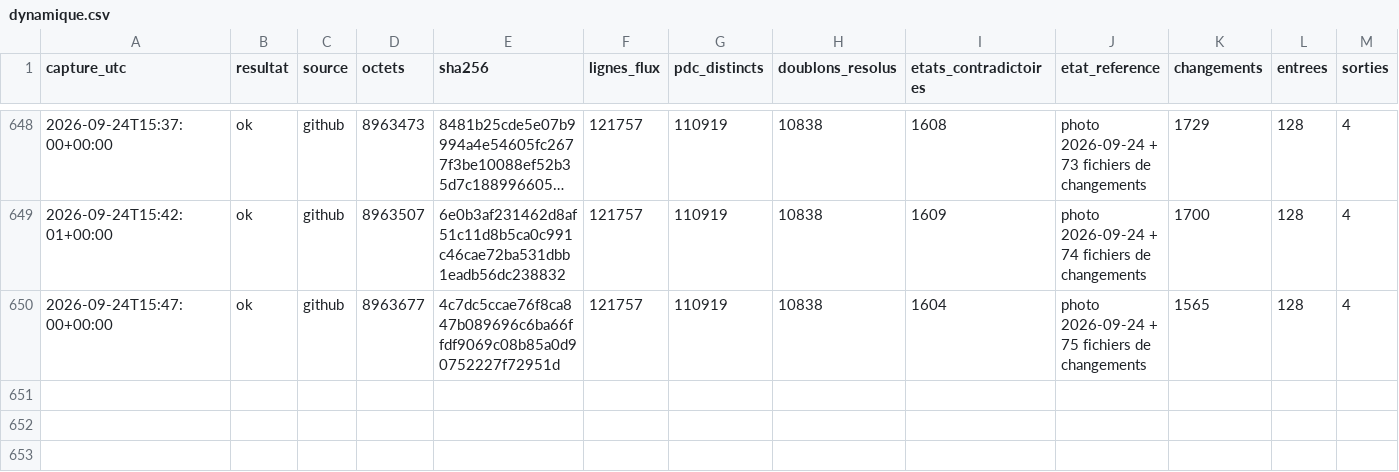
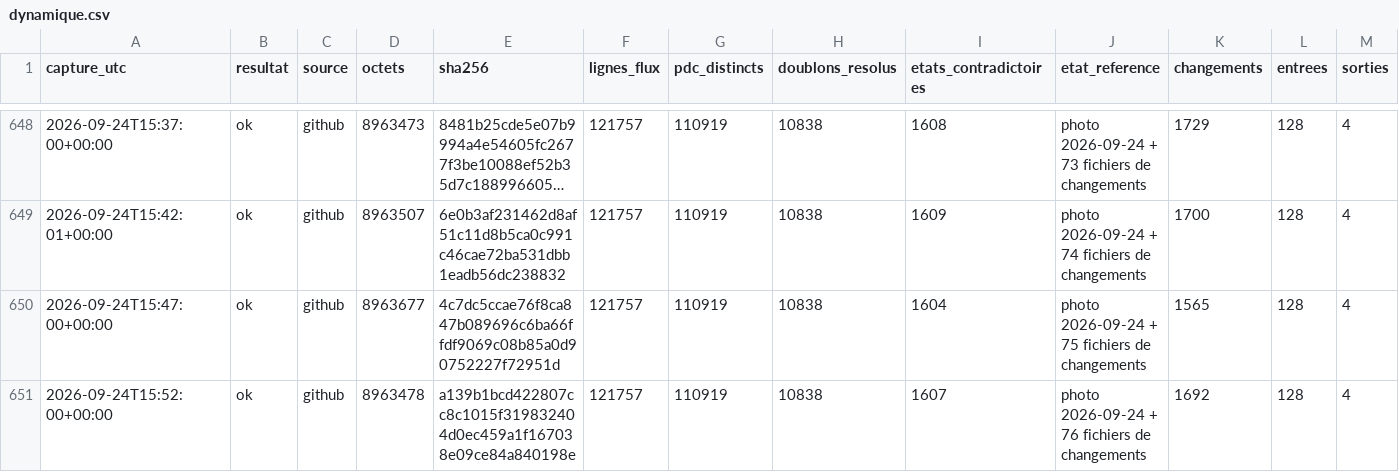
Before and after one commit to matheo-kandra/chargelab, a CSV file: data/collecte/journal/dynamique.csv, drawn as a sheet; only a part is shown, gaps mark what is left out; long unchanged cells end in …; rows hold the shown columns only; the diff names each change by its address in the sheet, - before the commit and + after, or states it on an @@ line.

Commit message:
collecte locale 2026-09-24T15:52:08Z

```diff
--- a/data/collecte/journal/dynamique.csv
+++ b/data/collecte/journal/dynamique.csv
+row 651: 2026-09-24T15:52:00+00:00 | ok | github | 8963478 | a139b1bcd422807cc8c1015f319832404d0ec459a1f167038e09ce84a840198e | 121757 | 110919 | 10838 | 1607 | photo 2026-09-24 + 76 fichiers de changements | 1692 | 128 | 4
```
Also changed, not shown: 1 other file.
